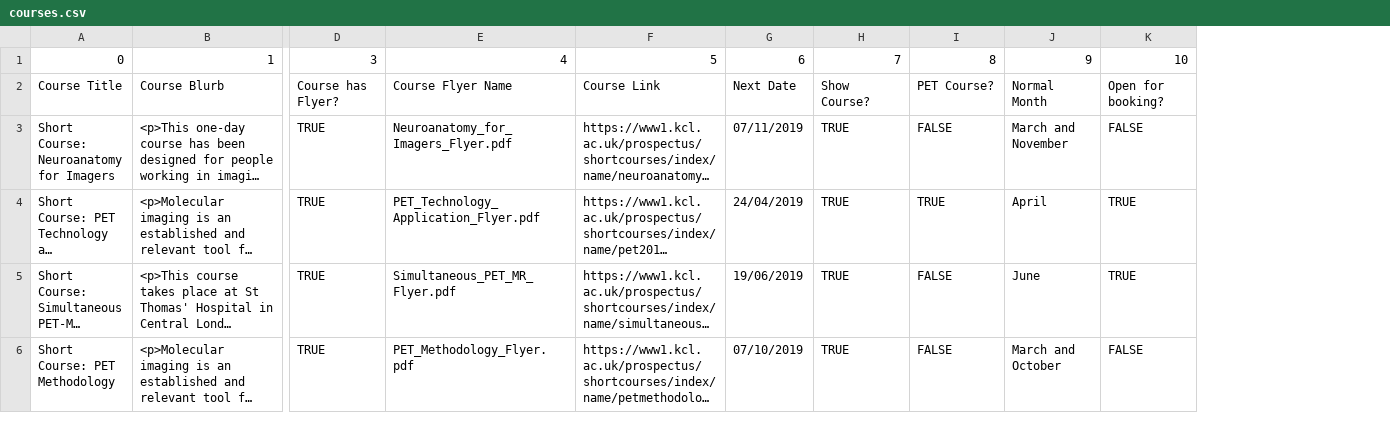
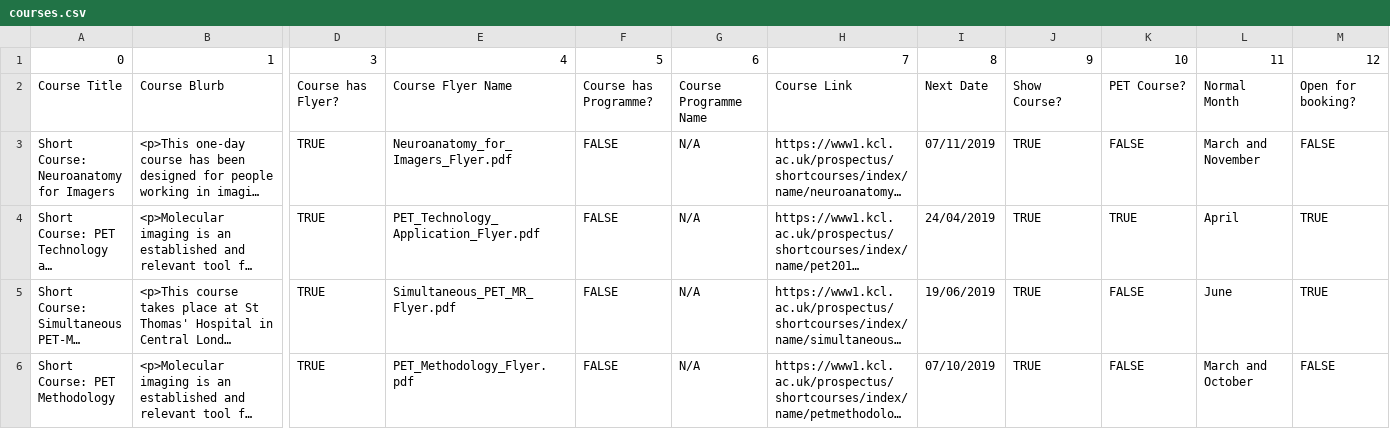
Before and after one commit to sarahmaygould/PETCentre, a CSV file: Courses/courses.csv, drawn as a sheet; only a part is shown, gaps mark what is left out; long unchanged cells end in …; addresses are those after the commit; the diff covers the shown part only; the diff names each change by its address in the sheet, - before the commit and + after, or states it on an @@ line.

Commit message:
Tweaks to automation of courses page.

```diff
--- a/Courses/courses.csv
+++ b/Courses/courses.csv
+column F, rows 1-6: 5 | Course has Programme? | FALSE | FALSE | FALSE | FALSE
+column G, rows 1-6: 6 | Course Programme Name | N/A | N/A | N/A | N/A
-H1: 5
+H1: 7
-I1: 6
+I1: 8
-J1: 7
+J1: 9
-K1: 8
+K1: 10
-L1: 9
+L1: 11
-M1: 10
+M1: 12
```
Also changed, not shown: 1 edited cell elsewhere in this file, 1 other file.
